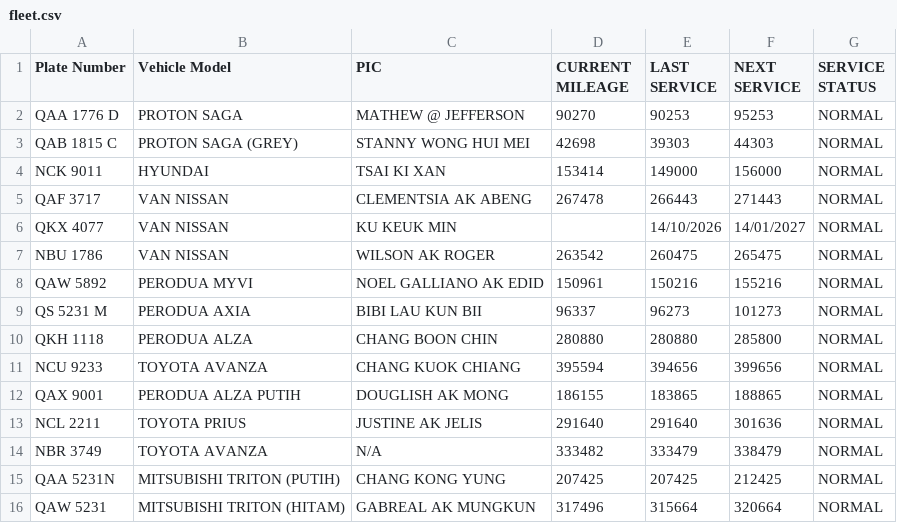
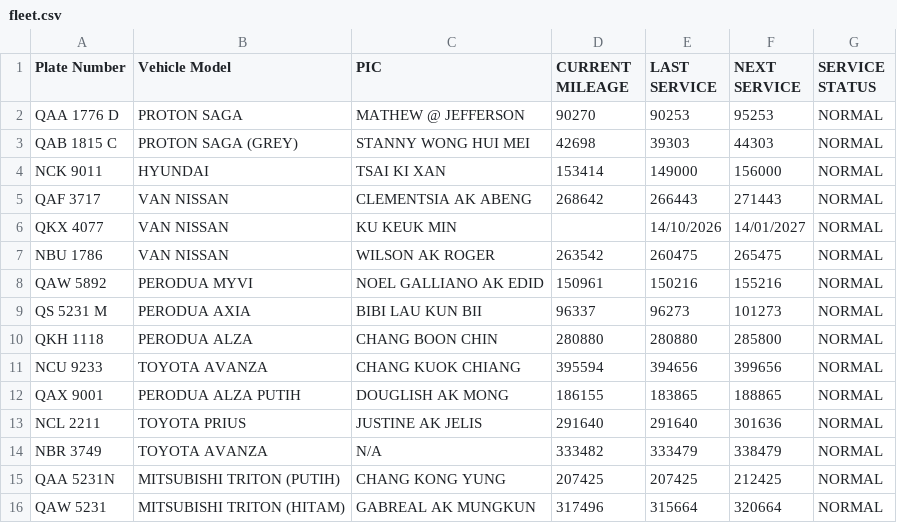
Before and after one commit to ianpuang/fleet-kiosk, a CSV file: data/fleet.csv, drawn as a sheet.

Commit message:
Sync fleet data 2026-11-17T02:09:20Z

```diff
--- a/data/fleet.csv
+++ b/data/fleet.csv
@@ -4,3 +4,3 @@ QAB 1815 C,PROTON SAGA (GREY),STANNY WONG HUI MEI,42698,39303,44303,NORMAL
 NCK 9011,HYUNDAI,TSAI KI XAN,153414,149000,156000,NORMAL
-QAF 3717,VAN NISSAN,CLEMENTSIA AK ABENG,267478,266443,271443,NORMAL
+QAF 3717,VAN NISSAN,CLEMENTSIA AK ABENG,268642,266443,271443,NORMAL
 QKX 4077,VAN NISSAN,KU KEUK MIN,,14/10/2026,14/01/2027,NORMAL
```
Also changed, not shown: 1 other file.
